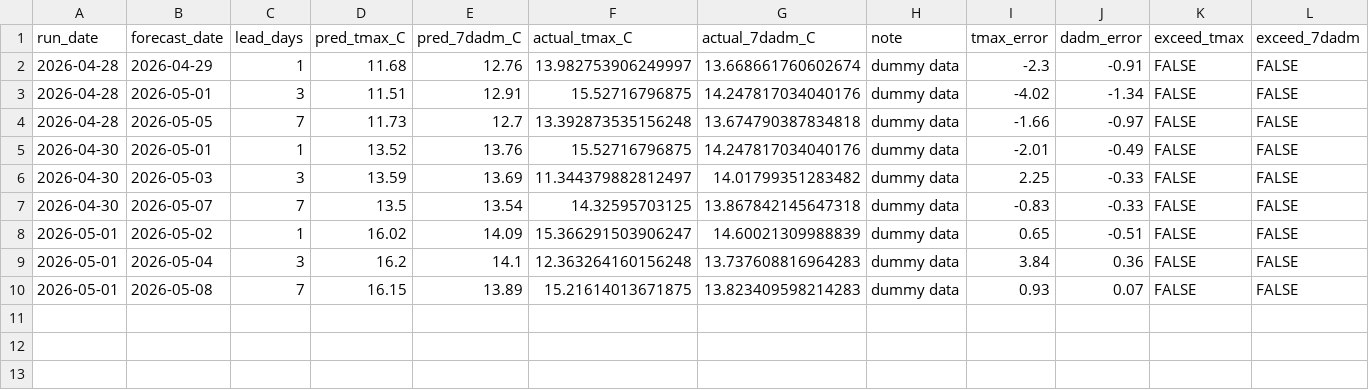
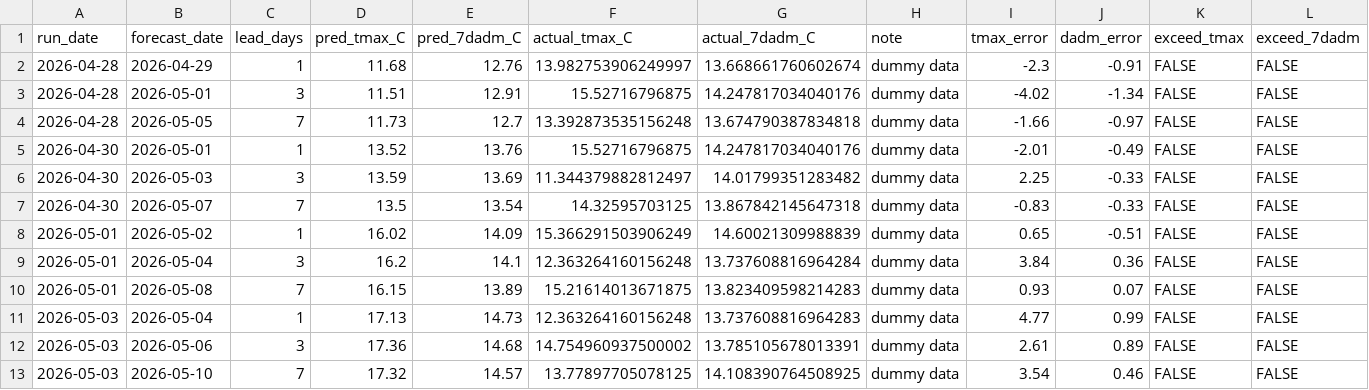
Before and after one commit to FlowWest/whychusModel, a CSV file: output/forecast-log.csv, drawn as a sheet.

```diff
--- a/output/forecast-log.csv
+++ b/output/forecast-log.csv
@@ -7,4 +7,7 @@ run_date,forecast_date,lead_days,pred_tmax_C,pred_7dadm_C,actual_tmax_C,actual_7
 2026-04-30,2026-05-07,7,13.5,13.54,14.32595703125,13.867842145647318,dummy data,-0.83,-0.33,FALSE,FALSE
-2026-05-01,2026-05-02,1,16.02,14.09,15.366291503906247,14.60021309988839,dummy data,0.65,-0.51,FALSE,FALSE
-2026-05-01,2026-05-04,3,16.2,14.1,12.363264160156248,13.737608816964283,dummy data,3.84,0.36,FALSE,FALSE
+2026-05-01,2026-05-02,1,16.02,14.09,15.366291503906249,14.60021309988839,dummy data,0.65,-0.51,FALSE,FALSE
+2026-05-01,2026-05-04,3,16.2,14.1,12.363264160156248,13.737608816964284,dummy data,3.84,0.36,FALSE,FALSE
 2026-05-01,2026-05-08,7,16.15,13.89,15.21614013671875,13.823409598214283,dummy data,0.93,0.07,FALSE,FALSE
+2026-05-03,2026-05-04,1,17.13,14.73,12.363264160156248,13.737608816964283,dummy data,4.77,0.99,FALSE,FALSE
+2026-05-03,2026-05-06,3,17.36,14.68,14.754960937500002,13.785105678013391,dummy data,2.61,0.89,FALSE,FALSE
+2026-05-03,2026-05-10,7,17.32,14.57,13.77897705078125,14.108390764508925,dummy data,3.54,0.46,FALSE,FALSE
```
